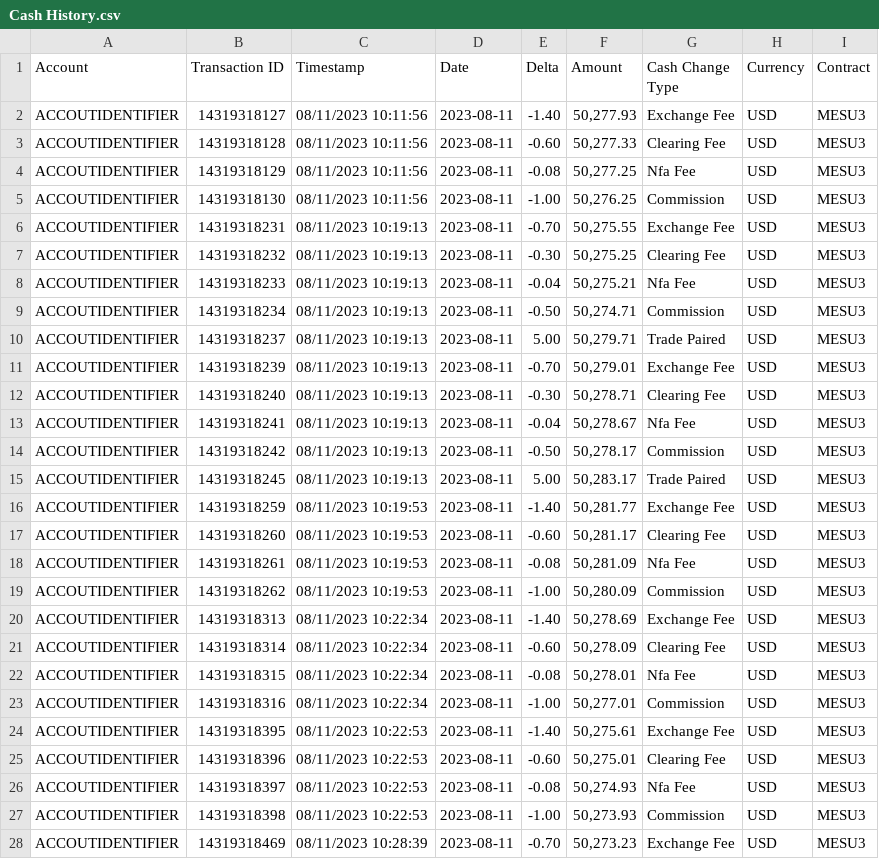
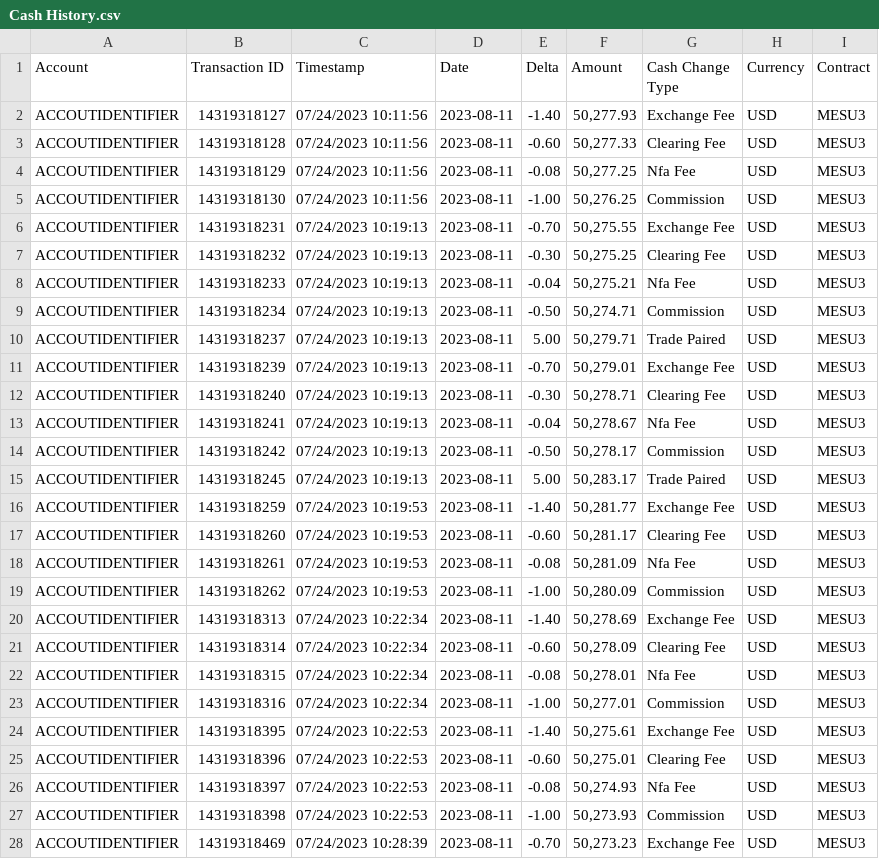
Before and after one commit to DennisRutjes/PipPaper, a CSV file: import-data/tradovate/Cash History.csv, drawn as a sheet; only a part is shown; the diff covers the shown part only.

```diff
--- a/import-data/tradovate/Cash History.csv
+++ b/import-data/tradovate/Cash History.csv
@@ -1,28 +1,28 @@
 Account,Transaction ID,Timestamp,Date,Delta,Amount,Cash Change Type,Currency,Contract
-ACCOUTIDENTIFIER,14319318127,08/11/2023 10:11:56,2023-08-11,-1.40,"50,277.93", Exchange Fee,USD,MESU3
-ACCOUTIDENTIFIER,14319318128,08/11/2023 10:11:56,2023-08-11,-0.60,"50,277.33", Clearing Fee,USD,MESU3
-ACCOUTIDENTIFIER,14319318129,08/11/2023 10:11:56,2023-08-11,-0.08,"50,277.25", Nfa Fee,USD,MESU3
-ACCOUTIDENTIFIER,14319318130,08/11/2023 10:11:56,2023-08-11,-1.00,"50,276.25", Commission,USD,MESU3
-ACCOUTIDENTIFIER,14319318231,08/11/2023 10:19:13,2023-08-11,-0.70,"50,275.55", Exchange Fee,USD,MESU3
-ACCOUTIDENTIFIER,14319318232,08/11/2023 10:19:13,2023-08-11,-0.30,"50,275.25", Clearing Fee,USD,MESU3
-ACCOUTIDENTIFIER,14319318233,08/11/2023 10:19:13,2023-08-11,-0.04,"50,275.21", Nfa Fee,USD,MESU3
-ACCOUTIDENTIFIER,14319318234,08/11/2023 10:19:13,2023-08-11,-0.50,"50,274.71", Commission,USD,MESU3
-ACCOUTIDENTIFIER,14319318237,08/11/2023 10:19:13,2023-08-11,5.00,"50,279.71", Trade Paired,USD,MESU3
-ACCOUTIDENTIFIER,14319318239,08/11/2023 10:19:13,2023-08-11,-0.70,"50,279.01", Exchange Fee,USD,MESU3
-ACCOUTIDENTIFIER,14319318240,08/11/2023 10:19:13,2023-08-11,-0.30,"50,278.71", Clearing Fee,USD,MESU3
-ACCOUTIDENTIFIER,14319318241,08/11/2023 10:19:13,2023-08-11,-0.04,"50,278.67", Nfa Fee,USD,MESU3
-ACCOUTIDENTIFIER,14319318242,08/11/2023 10:19:13,2023-08-11,-0.50,"50,278.17", Commission,USD,MESU3
-ACCOUTIDENTIFIER,14319318245,08/11/2023 10:19:13,2023-08-11,5.00,"50,283.17", Trade Paired,USD,MESU3
-ACCOUTIDENTIFIER,14319318259,08/11/2023 10:19:53,2023-08-11,-1.40,"50,281.77", Exchange Fee,USD,MESU3
-ACCOUTIDENTIFIER,14319318260,08/11/2023 10:19:53,2023-08-11,-0.60,"50,281.17", Clearing Fee,USD,MESU3
-ACCOUTIDENTIFIER,14319318261,08/11/2023 10:19:53,2023-08-11,-0.08,"50,281.09", Nfa Fee,USD,MESU3
-ACCOUTIDENTIFIER,14319318262,08/11/2023 10:19:53,2023-08-11,-1.00,"50,280.09", Commission,USD,MESU3
-ACCOUTIDENTIFIER,14319318313,08/11/2023 10:22:34,2023-08-11,-1.40,"50,278.69", Exchange Fee,USD,MESU3
-ACCOUTIDENTIFIER,14319318314,08/11/2023 10:22:34,2023-08-11,-0.60,"50,278.09", Clearing Fee,USD,MESU3
-ACCOUTIDENTIFIER,14319318315,08/11/2023 10:22:34,2023-08-11,-0.08,"50,278.01", Nfa Fee,USD,MESU3
-ACCOUTIDENTIFIER,14319318316,08/11/2023 10:22:34,2023-08-11,-1.00,"50,277.01", Commission,USD,MESU3
-ACCOUTIDENTIFIER,14319318395,08/11/2023 10:22:53,2023-08-11,-1.40,"50,275.61", Exchange Fee,USD,MESU3
-ACCOUTIDENTIFIER,14319318396,08/11/2023 10:22:53,2023-08-11,-0.60,"50,275.01", Clearing Fee,USD,MESU3
-ACCOUTIDENTIFIER,14319318397,08/11/2023 10:22:53,2023-08-11,-0.08,"50,274.93", Nfa Fee,USD,MESU3
-ACCOUTIDENTIFIER,14319318398,08/11/2023 10:22:53,2023-08-11,-1.00,"50,273.93", Commission,USD,MESU3
-ACCOUTIDENTIFIER,14319318469,08/11/2023 10:28:39,2023-08-11,-0.70,"50,273.23", Exchange Fee,USD,MESU3
+ACCOUTIDENTIFIER,14319318127,07/24/2023 10:11:56,2023-08-11,-1.40,"50,277.93", Exchange Fee,USD,MESU3
+ACCOUTIDENTIFIER,14319318128,07/24/2023 10:11:56,2023-08-11,-0.60,"50,277.33", Clearing Fee,USD,MESU3
+ACCOUTIDENTIFIER,14319318129,07/24/2023 10:11:56,2023-08-11,-0.08,"50,277.25", Nfa Fee,USD,MESU3
+ACCOUTIDENTIFIER,14319318130,07/24/2023 10:11:56,2023-08-11,-1.00,"50,276.25", Commission,USD,MESU3
+ACCOUTIDENTIFIER,14319318231,07/24/2023 10:19:13,2023-08-11,-0.70,"50,275.55", Exchange Fee,USD,MESU3
+ACCOUTIDENTIFIER,14319318232,07/24/2023 10:19:13,2023-08-11,-0.30,"50,275.25", Clearing Fee,USD,MESU3
+ACCOUTIDENTIFIER,14319318233,07/24/2023 10:19:13,2023-08-11,-0.04,"50,275.21", Nfa Fee,USD,MESU3
+ACCOUTIDENTIFIER,14319318234,07/24/2023 10:19:13,2023-08-11,-0.50,"50,274.71", Commission,USD,MESU3
+ACCOUTIDENTIFIER,14319318237,07/24/2023 10:19:13,2023-08-11,5.00,"50,279.71", Trade Paired,USD,MESU3
+ACCOUTIDENTIFIER,14319318239,07/24/2023 10:19:13,2023-08-11,-0.70,"50,279.01", Exchange Fee,USD,MESU3
+ACCOUTIDENTIFIER,14319318240,07/24/2023 10:19:13,2023-08-11,-0.30,"50,278.71", Clearing Fee,USD,MESU3
+ACCOUTIDENTIFIER,14319318241,07/24/2023 10:19:13,2023-08-11,-0.04,"50,278.67", Nfa Fee,USD,MESU3
+ACCOUTIDENTIFIER,14319318242,07/24/2023 10:19:13,2023-08-11,-0.50,"50,278.17", Commission,USD,MESU3
+ACCOUTIDENTIFIER,14319318245,07/24/2023 10:19:13,2023-08-11,5.00,"50,283.17", Trade Paired,USD,MESU3
+ACCOUTIDENTIFIER,14319318259,07/24/2023 10:19:53,2023-08-11,-1.40,"50,281.77", Exchange Fee,USD,MESU3
+ACCOUTIDENTIFIER,14319318260,07/24/2023 10:19:53,2023-08-11,-0.60,"50,281.17", Clearing Fee,USD,MESU3
+ACCOUTIDENTIFIER,14319318261,07/24/2023 10:19:53,2023-08-11,-0.08,"50,281.09", Nfa Fee,USD,MESU3
+ACCOUTIDENTIFIER,14319318262,07/24/2023 10:19:53,2023-08-11,-1.00,"50,280.09", Commission,USD,MESU3
+ACCOUTIDENTIFIER,14319318313,07/24/2023 10:22:34,2023-08-11,-1.40,"50,278.69", Exchange Fee,USD,MESU3
+ACCOUTIDENTIFIER,14319318314,07/24/2023 10:22:34,2023-08-11,-0.60,"50,278.09", Clearing Fee,USD,MESU3
+ACCOUTIDENTIFIER,14319318315,07/24/2023 10:22:34,2023-08-11,-0.08,"50,278.01", Nfa Fee,USD,MESU3
+ACCOUTIDENTIFIER,14319318316,07/24/2023 10:22:34,2023-08-11,-1.00,"50,277.01", Commission,USD,MESU3
+ACCOUTIDENTIFIER,14319318395,07/24/2023 10:22:53,2023-08-11,-1.40,"50,275.61", Exchange Fee,USD,MESU3
+ACCOUTIDENTIFIER,14319318396,07/24/2023 10:22:53,2023-08-11,-0.60,"50,275.01", Clearing Fee,USD,MESU3
+ACCOUTIDENTIFIER,14319318397,07/24/2023 10:22:53,2023-08-11,-0.08,"50,274.93", Nfa Fee,USD,MESU3
+ACCOUTIDENTIFIER,14319318398,07/24/2023 10:22:53,2023-08-11,-1.00,"50,273.93", Commission,USD,MESU3
+ACCOUTIDENTIFIER,14319318469,07/24/2023 10:28:39,2023-08-11,-0.70,"50,273.23", Exchange Fee,USD,MESU3
```
Also changed, not shown: 119 edited cells elsewhere in this file, import-data/tradovate/Fills.csv, import-data/tradovate/Orders.csv, 18 other files.
